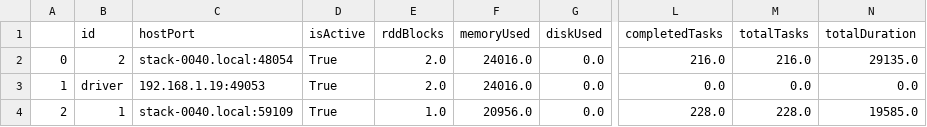
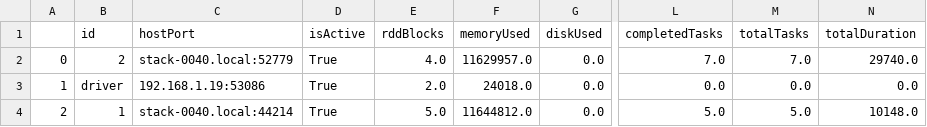
Before and after one commit to cloudmesh-project/cloudmesh.word2vec, a CSV file: testresults/jetstream_2_nodes_500/executors.csv, drawn as a sheet; only a part is shown, gaps mark what is left out; the diff names each change by its address in the sheet, - before the commit and + after, or states it on an @@ line.

```diff
--- a/testresults/jetstream_2_nodes_500/executors.csv
+++ b/testresults/jetstream_2_nodes_500/executors.csv
-C2 (hostPort): stack-0040.local:48054
+C2 (hostPort): stack-0040.local:52779
-E2 (rddBlocks): 2.0
+E2 (rddBlocks): 4.0
-F2 (memoryUsed): 24016.0
+F2 (memoryUsed): 11629957.0
-L2 (completedTasks): 216.0
+L2 (completedTasks): 7.0
-M2 (totalTasks): 216.0
+M2 (totalTasks): 7.0
-N2 (totalDuration): 29135.0
+N2 (totalDuration): 29740.0
-C3 (hostPort): 192.168.1.19:49053
+C3 (hostPort): 192.168.1.19:53086
-F3 (memoryUsed): 24016.0
+F3 (memoryUsed): 24018.0
-C4 (hostPort): stack-0040.local:59109
+C4 (hostPort): stack-0040.local:44214
-E4 (rddBlocks): 1.0
+E4 (rddBlocks): 5.0
-F4 (memoryUsed): 20956.0
+F4 (memoryUsed): 11644812.0
-L4 (completedTasks): 228.0
+L4 (completedTasks): 5.0
-M4 (totalTasks): 228.0
+M4 (totalTasks): 5.0
-N4 (totalDuration): 19585.0
+N4 (totalDuration): 10148.0
```
Also changed, not shown: testresults/jetstream_2_nodes_500/jobs.csv, testresults/jetstream_2_nodes_500/stestresult.csv, 4 other files.
